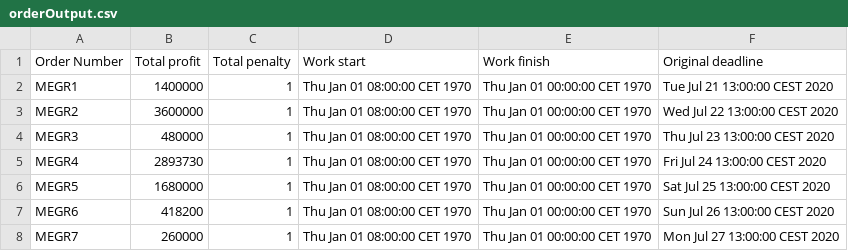
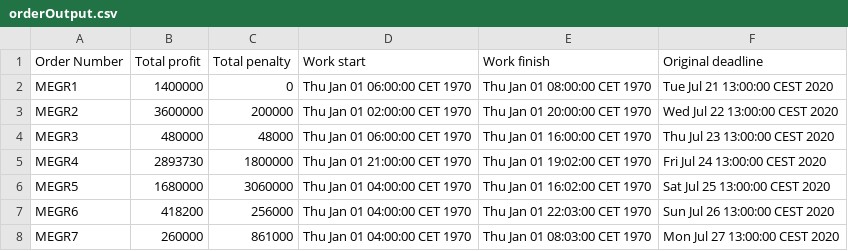
Before and after one commit to Viktor94/RoDSStar, a CSV file: orderOutput.csv, drawn as a sheet.

Commit message:
calculate order time added (Not working properley)

```diff
--- a/orderOutput.csv
+++ b/orderOutput.csv
@@ -1,8 +1,8 @@
 Order Number;Total profit;Total penalty;Work start;Work finish;Original deadline
-MEGR1;1400000;1;Thu Jan 01 08:00:00 CET 1970;Thu Jan 01 00:00:00 CET 1970;Tue Jul 21 13:00:00 CEST 2020
-MEGR2;3600000;1;Thu Jan 01 08:00:00 CET 1970;Thu Jan 01 00:00:00 CET 1970;Wed Jul 22 13:00:00 CEST 2020
-MEGR3;480000;1;Thu Jan 01 08:00:00 CET 1970;Thu Jan 01 00:00:00 CET 1970;Thu Jul 23 13:00:00 CEST 2020
-MEGR4;2893730;1;Thu Jan 01 08:00:00 CET 1970;Thu Jan 01 00:00:00 CET 1970;Fri Jul 24 13:00:00 CEST 2020
-MEGR5;1680000;1;Thu Jan 01 08:00:00 CET 1970;Thu Jan 01 00:00:00 CET 1970;Sat Jul 25 13:00:00 CEST 2020
-MEGR6;418200;1;Thu Jan 01 08:00:00 CET 1970;Thu Jan 01 00:00:00 CET 1970;Sun Jul 26 13:00:00 CEST 2020
-MEGR7;260000;1;Thu Jan 01 08:00:00 CET 1970;Thu Jan 01 00:00:00 CET 1970;Mon Jul 27 13:00:00 CEST 2020
+MEGR1;1400000;0;Thu Jan 01 06:00:00 CET 1970;Thu Jan 01 08:00:00 CET 1970;Tue Jul 21 13:00:00 CEST 2020
+MEGR2;3600000;200000;Thu Jan 01 02:00:00 CET 1970;Thu Jan 01 20:00:00 CET 1970;Wed Jul 22 13:00:00 CEST 2020
+MEGR3;480000;48000;Thu Jan 01 06:00:00 CET 1970;Thu Jan 01 16:00:00 CET 1970;Thu Jul 23 13:00:00 CEST 2020
+MEGR4;2893730;1800000;Thu Jan 01 21:00:00 CET 1970;Thu Jan 01 19:02:00 CET 1970;Fri Jul 24 13:00:00 CEST 2020
+MEGR5;1680000;3060000;Thu Jan 01 04:00:00 CET 1970;Thu Jan 01 16:02:00 CET 1970;Sat Jul 25 13:00:00 CEST 2020
+MEGR6;418200;256000;Thu Jan 01 04:00:00 CET 1970;Thu Jan 01 22:03:00 CET 1970;Sun Jul 26 13:00:00 CEST 2020
+MEGR7;260000;861000;Thu Jan 01 04:00:00 CET 1970;Thu Jan 01 08:03:00 CET 1970;Mon Jul 27 13:00:00 CEST 2020
```
Also changed, not shown: 17 other files.
